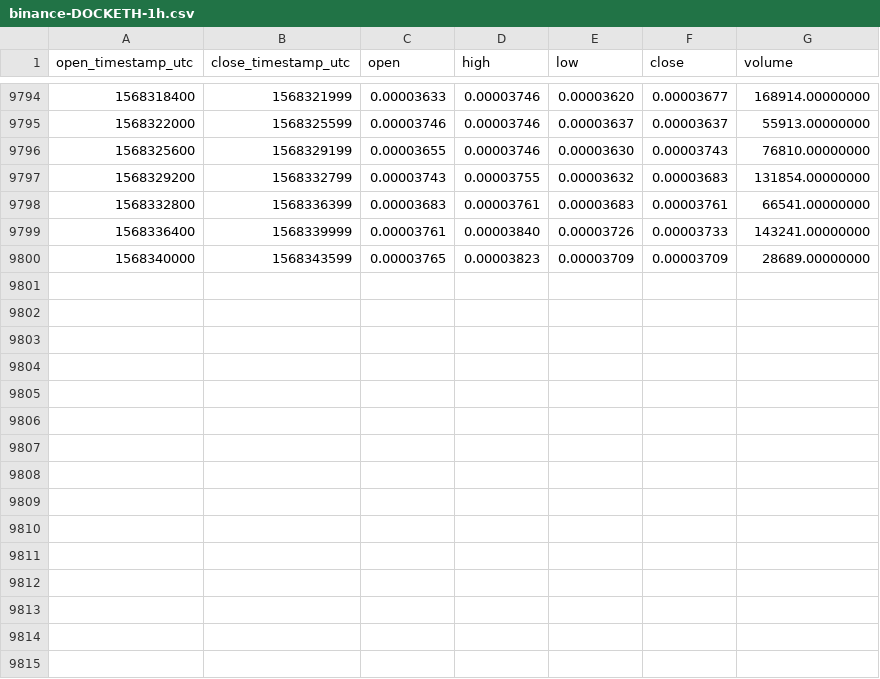
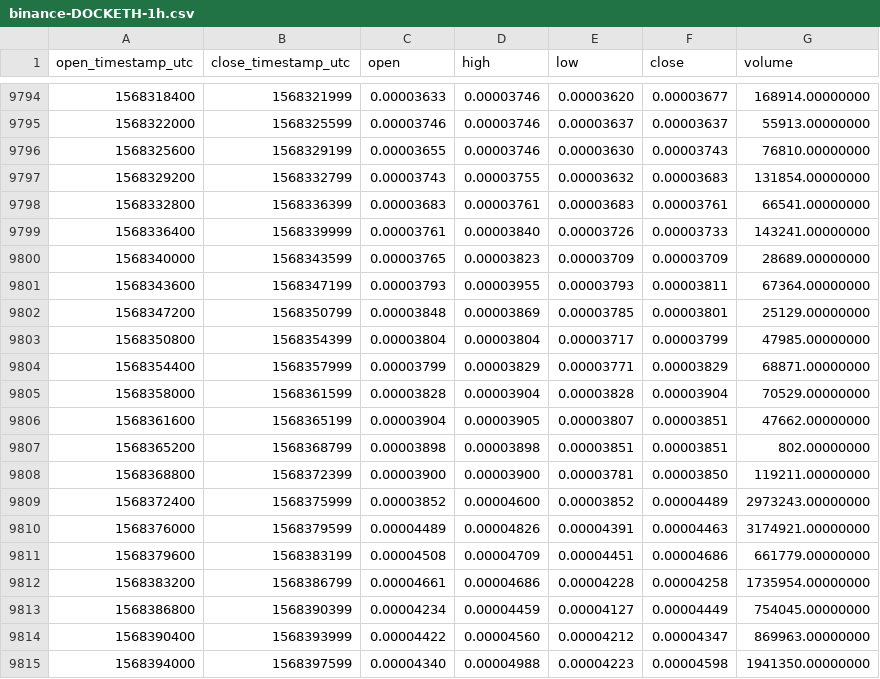
Before and after one commit to cryptobigbro/binance-DOCKETH, a CSV file: binance-DOCKETH-1h.csv, drawn as a sheet; only a part is shown, gaps mark what is left out.

Commit message:
Update OHLCV data.

```diff
--- a/binance-DOCKETH-1h.csv
+++ b/binance-DOCKETH-1h.csv
@@ -9800 +9800,16 @@ open_timestamp_utc,close_timestamp_utc,open,high,low,close,volume
 1568340000,1568343599,0.00003765,0.00003823,0.00003709,0.00003709,28689.00000000
+1568343600,1568347199,0.00003793,0.00003955,0.00003793,0.00003811,67364.00000000
+1568347200,1568350799,0.00003848,0.00003869,0.00003785,0.00003801,25129.00000000
+1568350800,1568354399,0.00003804,0.00003804,0.00003717,0.00003799,47985.00000000
+1568354400,1568357999,0.00003799,0.00003829,0.00003771,0.00003829,68871.00000000
+1568358000,1568361599,0.00003828,0.00003904,0.00003828,0.00003904,70529.00000000
+1568361600,1568365199,0.00003904,0.00003905,0.00003807,0.00003851,47662.00000000
+1568365200,1568368799,0.00003898,0.00003898,0.00003851,0.00003851,802.00000000
+1568368800,1568372399,0.00003900,0.00003900,0.00003781,0.00003850,119211.00000000
+1568372400,1568375999,0.00003852,0.00004600,0.00003852,0.00004489,2973243.00000000
+1568376000,1568379599,0.00004489,0.00004826,0.00004391,0.00004463,3174921.00000000
+1568379600,1568383199,0.00004508,0.00004709,0.00004451,0.00004686,661779.00000000
+1568383200,1568386799,0.00004661,0.00004686,0.00004228,0.00004258,1735954.00000000
+1568386800,1568390399,0.00004234,0.00004459,0.00004127,0.00004449,754045.00000000
+1568390400,1568393999,0.00004422,0.00004560,0.00004212,0.00004347,869963.00000000
+1568394000,1568397599,0.00004340,0.00004988,0.00004223,0.00004598,1941350.00000000
```
